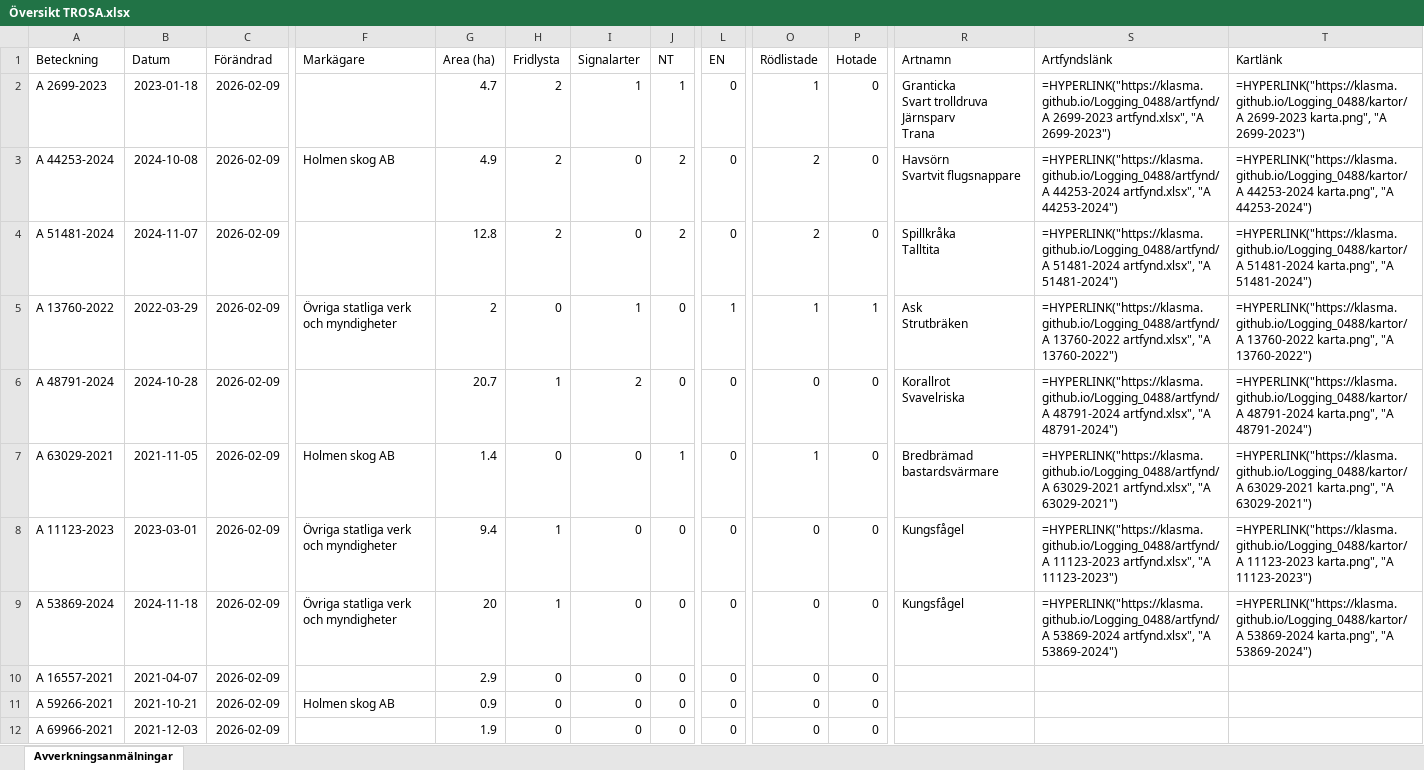
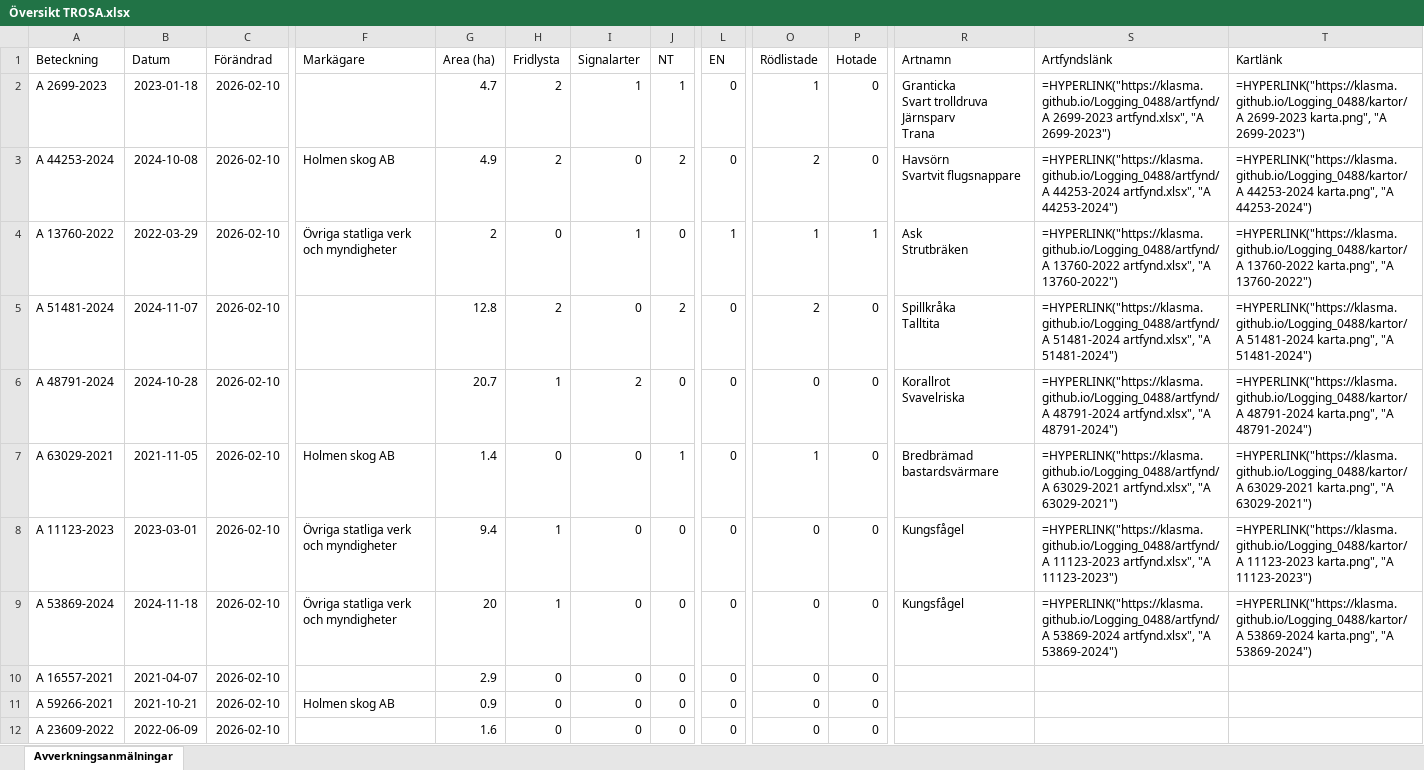
Before and after one commit to klasma/Logging_0488, an Excel workbook: Översikt TROSA.xlsx, sheet Avverkningsanmälningar, drawn as a sheet; only a part is shown, gaps mark what is left out; values as stored, in another font and other column widths than the file's, no borders; formulas without a stored value are shown as written; ↵ is a line break in a cell; the diff covers the shown part only; the diff names each change by its address in the sheet, - before the commit and + after, or states it on an @@ line.

```diff
--- a/Översikt TROSA.xlsx (sheet Avverkningsanmälningar)
+++ b/Översikt TROSA.xlsx (sheet Avverkningsanmälningar)
-C2:C12 (Förändrad): 2026-02-09
+C2:C12 (Förändrad): 2026-02-10
-A4 (Beteckning): A 51481-2024
+A4 (Beteckning): A 13760-2022
-B4 (Datum): 2024-11-07
+B4 (Datum): 2022-03-29
-F4 (Markägare): (empty)
+F4 (Markägare): Övriga statliga verk och myndigheter
-G4 (Area (ha)): 12.8
+G4 (Area (ha)): 2
-H4 (Fridlysta): 2
+H4 (Fridlysta): 0
-I4 (Signalarter): 0
+I4 (Signalarter): 1
-J4 (NT): 2
+J4 (NT): 0
-L4 (EN): 0
+L4 (EN): 1
-O4 (Rödlistade): 2
+O4 (Rödlistade): 1
-P4 (Hotade): 0
+P4 (Hotade): 1
-R4 (Artnamn): Spillkråka ↵ Talltita
+R4 (Artnamn): Ask ↵ Strutbräken
-S4 (Artfyndslänk): =HYPERLINK("https://klasma.github.io/Logging_0488/artfynd/A 51481-2024 artfynd.xlsx", "A 51481-2024")
+S4 (Artfyndslänk): =HYPERLINK("https://klasma.github.io/Logging_0488/artfynd/A 13760-2022 artfynd.xlsx", "A 13760-2022")
-T4 (Kartlänk): =HYPERLINK("https://klasma.github.io/Logging_0488/kartor/A 51481-2024 karta.png", "A 51481-2024")
+T4 (Kartlänk): =HYPERLINK("https://klasma.github.io/Logging_0488/kartor/A 13760-2022 karta.png", "A 13760-2022")
-A5 (Beteckning): A 13760-2022
+A5 (Beteckning): A 51481-2024
-B5 (Datum): 2022-03-29
+B5 (Datum): 2024-11-07
-F5 (Markägare): Övriga statliga verk och myndigheter
+F5 (Markägare): (empty)
-G5 (Area (ha)): 2
+G5 (Area (ha)): 12.8
-H5 (Fridlysta): 0
+H5 (Fridlysta): 2
-I5 (Signalarter): 1
+I5 (Signalarter): 0
-J5 (NT): 0
+J5 (NT): 2
-L5 (EN): 1
+L5 (EN): 0
-O5 (Rödlistade): 1
+O5 (Rödlistade): 2
-P5 (Hotade): 1
+P5 (Hotade): 0
-R5 (Artnamn): Ask ↵ Strutbräken
+R5 (Artnamn): Spillkråka ↵ Talltita
-S5 (Artfyndslänk): =HYPERLINK("https://klasma.github.io/Logging_0488/artfynd/A 13760-2022 artfynd.xlsx", "A 13760-2022")
+S5 (Artfyndslänk): =HYPERLINK("https://klasma.github.io/Logging_0488/artfynd/A 51481-2024 artfynd.xlsx", "A 51481-2024")
-T5 (Kartlänk): =HYPERLINK("https://klasma.github.io/Logging_0488/kartor/A 13760-2022 karta.png", "A 13760-2022")
+T5 (Kartlänk): =HYPERLINK("https://klasma.github.io/Logging_0488/kartor/A 51481-2024 karta.png", "A 51481-2024")
-A12 (Beteckning): A 69966-2021
+A12 (Beteckning): A 23609-2022
-B12 (Datum): 2021-12-03
+B12 (Datum): 2022-06-09
-G12 (Area (ha)): 1.9
+G12 (Area (ha)): 1.6
```
Also changed, not shown: 295 edited cells elsewhere in this sheet, artfynd/A 11123-2023 artfynd.xlsx, artfynd/A 13760-2022 artfynd.xlsx, 52 other files.
